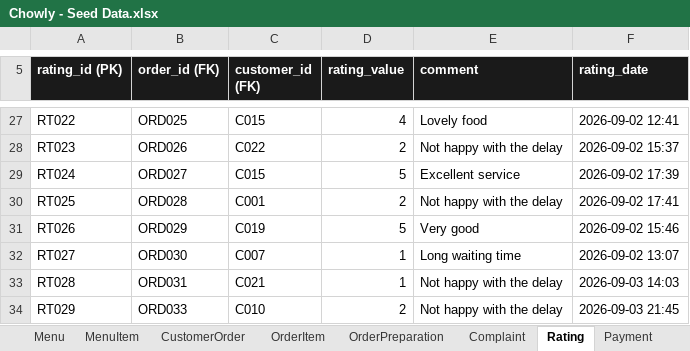
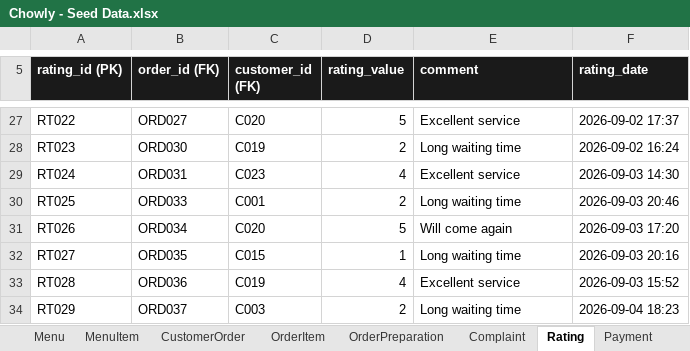
Before and after one commit to Thatguy-tobi/Chowly, an Excel workbook: Chowly - Seed Data.xlsx, sheet Rating, drawn as a sheet; only a part is shown, gaps mark what is left out; values as stored, in another font and other column widths than the file's, no borders; the diff covers the shown part only; the diff names each change by its address in the sheet, - before the commit and + after, or states it on an @@ line.

Commit message:
Keep in-flight orders current and stop ratings on unserved orders

```diff
--- a/Chowly - Seed Data.xlsx (sheet Rating)
+++ b/Chowly - Seed Data.xlsx (sheet Rating)
-B27 (order_id (FK)): ORD025
+B27 (order_id (FK)): ORD027
-C27 (customer_id (FK)): C015
+C27 (customer_id (FK)): C020
-D27 (rating_value): 4
+D27 (rating_value): 5
-E27 (comment): Lovely food
+E27 (comment): Excellent service
-F27 (rating_date): 2026-09-02 12:41
+F27 (rating_date): 2026-09-02 17:37
-B28 (order_id (FK)): ORD026
+B28 (order_id (FK)): ORD030
-C28 (customer_id (FK)): C022
+C28 (customer_id (FK)): C019
-E28 (comment): Not happy with the delay
+E28 (comment): Long waiting time
-F28 (rating_date): 2026-09-02 15:37
+F28 (rating_date): 2026-09-02 16:24
-B29 (order_id (FK)): ORD027
+B29 (order_id (FK)): ORD031
-C29 (customer_id (FK)): C015
+C29 (customer_id (FK)): C023
-D29 (rating_value): 5
+D29 (rating_value): 4
-F29 (rating_date): 2026-09-02 17:39
+F29 (rating_date): 2026-09-03 14:30
-B30 (order_id (FK)): ORD028
+B30 (order_id (FK)): ORD033
-E30 (comment): Not happy with the delay
+E30 (comment): Long waiting time
-F30 (rating_date): 2026-09-02 17:41
+F30 (rating_date): 2026-09-03 20:46
-B31 (order_id (FK)): ORD029
+B31 (order_id (FK)): ORD034
-C31 (customer_id (FK)): C019
+C31 (customer_id (FK)): C020
-E31 (comment): Very good
+E31 (comment): Will come again
-F31 (rating_date): 2026-09-02 15:46
+F31 (rating_date): 2026-09-03 17:20
-B32 (order_id (FK)): ORD030
+B32 (order_id (FK)): ORD035
-C32 (customer_id (FK)): C007
+C32 (customer_id (FK)): C015
-F32 (rating_date): 2026-09-02 13:07
+F32 (rating_date): 2026-09-03 20:16
-B33 (order_id (FK)): ORD031
+B33 (order_id (FK)): ORD036
-C33 (customer_id (FK)): C021
+C33 (customer_id (FK)): C019
-D33 (rating_value): 1
+D33 (rating_value): 4
-E33 (comment): Not happy with the delay
+E33 (comment): Excellent service
-F33 (rating_date): 2026-09-03 14:03
+F33 (rating_date): 2026-09-03 15:52
-B34 (order_id (FK)): ORD033
+B34 (order_id (FK)): ORD037
-C34 (customer_id (FK)): C010
+C34 (customer_id (FK)): C003
-E34 (comment): Not happy with the delay
+E34 (comment): Long waiting time
-F34 (rating_date): 2026-09-03 21:45
+F34 (rating_date): 2026-09-04 18:23
```
Also changed, not shown: 3 removed rows and 47 edited cells elsewhere in this sheet, sheet OrderItem, sheet CustomerOrder, sheet Complaint, sheet OrderPreparation, sheet Payment, sheet Summary, 2 other files.
